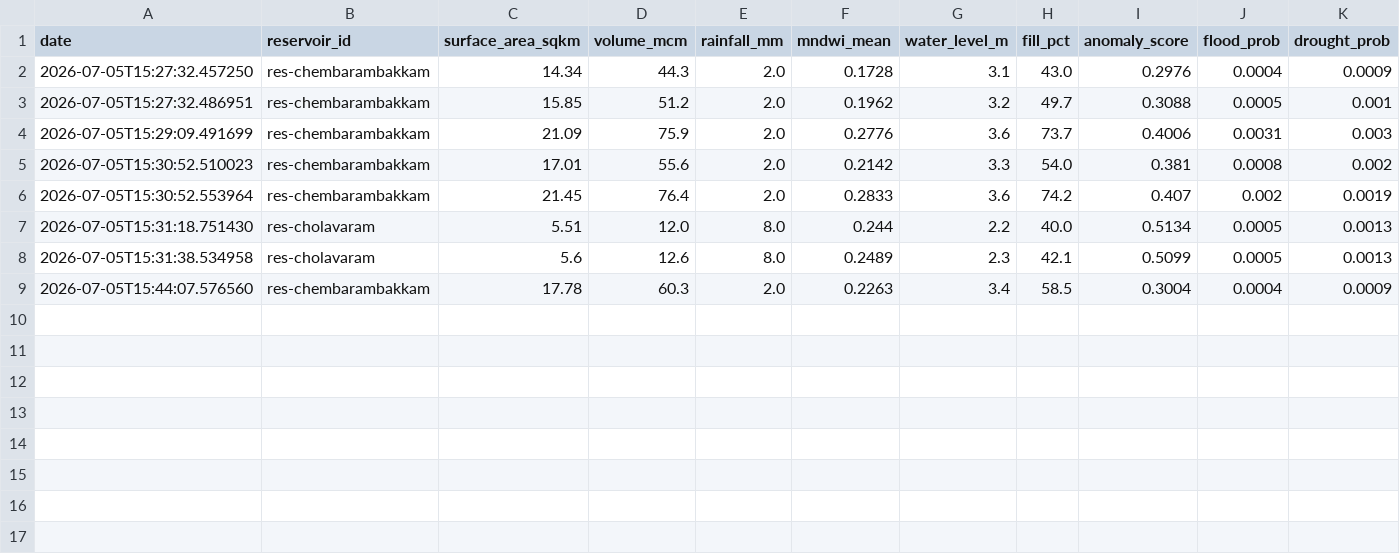
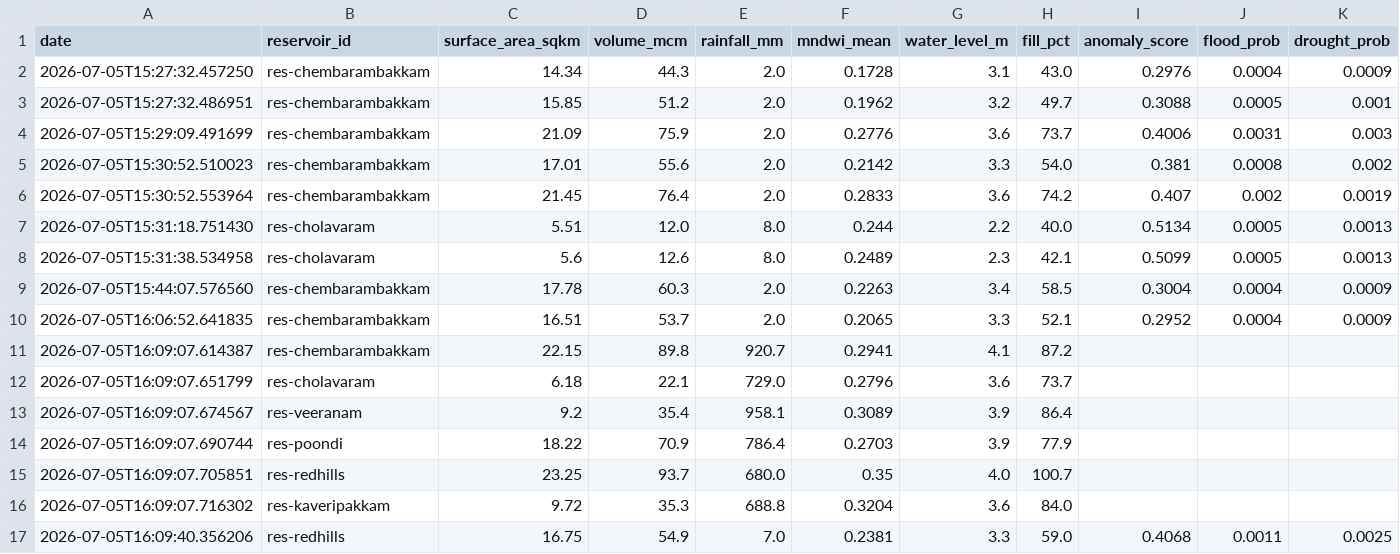
Before and after one commit to ELANGKATHIR11/Hydro-AI, a CSV file: apps/data/waterspread/time_series.csv, drawn as a sheet; only a part is shown; rows hold the shown columns only; the diff names each change by its address in the sheet, - before the commit and + after, or states it on an @@ line.

```diff
--- a/apps/data/waterspread/time_series.csv
+++ b/apps/data/waterspread/time_series.csv
+row 10: 2026-07-05T16:06:52.641835 | res-chembarambakkam | 16.51 | 53.7 | 2.0 | 0.2065 | 3.3 | 52.1 | 0.2952 | 0.0004 | 0.0009
+row 11: 2026-07-05T16:09:07.614387 | res-chembarambakkam | 22.15 | 89.8 | 920.7 | 0.2941 | 4.1 | 87.2
+row 12: 2026-07-05T16:09:07.651799 | res-cholavaram | 6.18 | 22.1 | 729.0 | 0.2796 | 3.6 | 73.7
+row 13: 2026-07-05T16:09:07.674567 | res-veeranam | 9.2 | 35.4 | 958.1 | 0.3089 | 3.9 | 86.4
+row 14: 2026-07-05T16:09:07.690744 | res-poondi | 18.22 | 70.9 | 786.4 | 0.2703 | 3.9 | 77.9
+row 15: 2026-07-05T16:09:07.705851 | res-redhills | 23.25 | 93.7 | 680.0 | 0.35 | 4.0 | 100.7
+row 16: 2026-07-05T16:09:07.716302 | res-kaveripakkam | 9.72 | 35.3 | 688.8 | 0.3204 | 3.6 | 84.0
+row 17: 2026-07-05T16:09:40.356206 | res-redhills | 16.75 | 54.9 | 7.0 | 0.2381 | 3.3 | 59.0 | 0.4068 | 0.0011 | 0.0025
```
Also changed, not shown: apps/data/volume/volume_estimates.csv, 21 other files.
